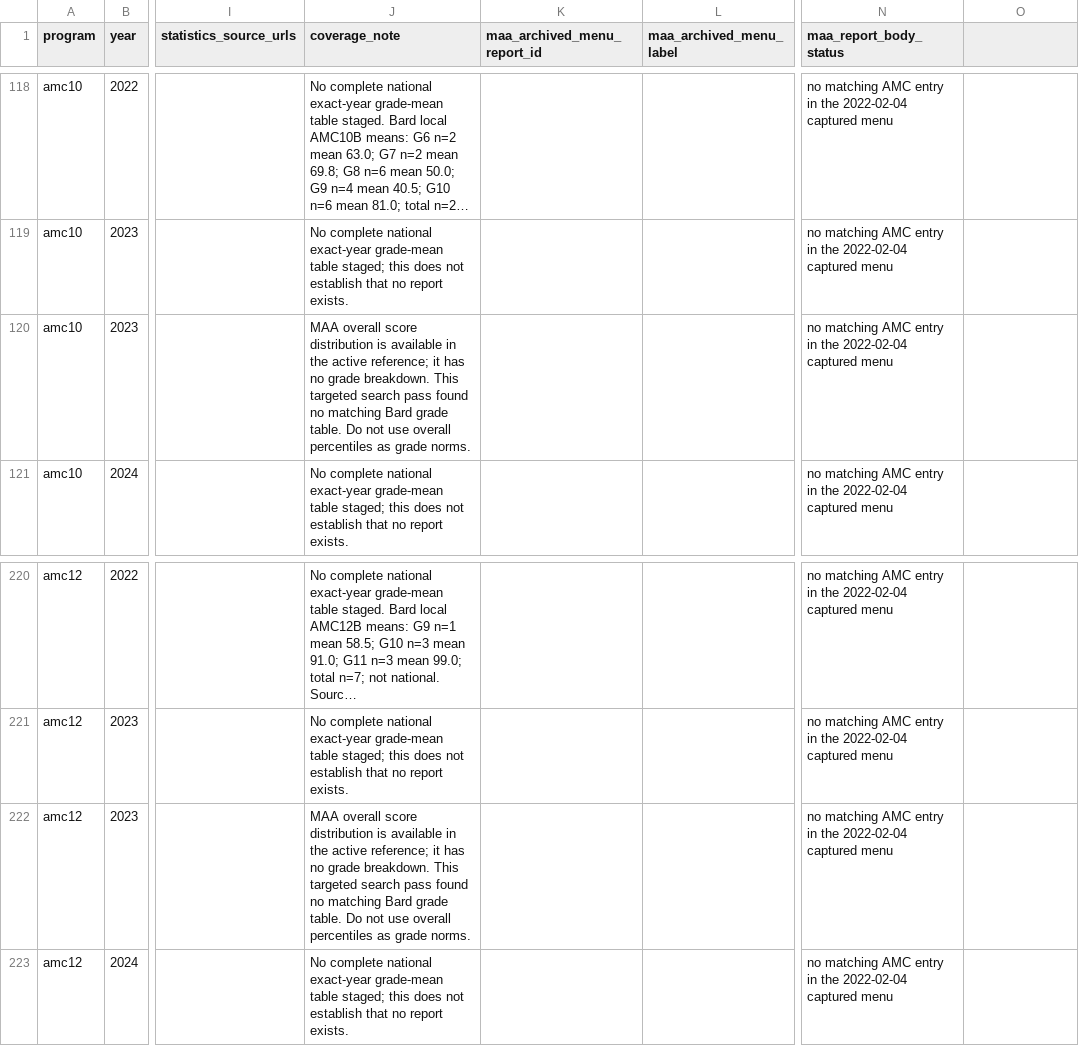
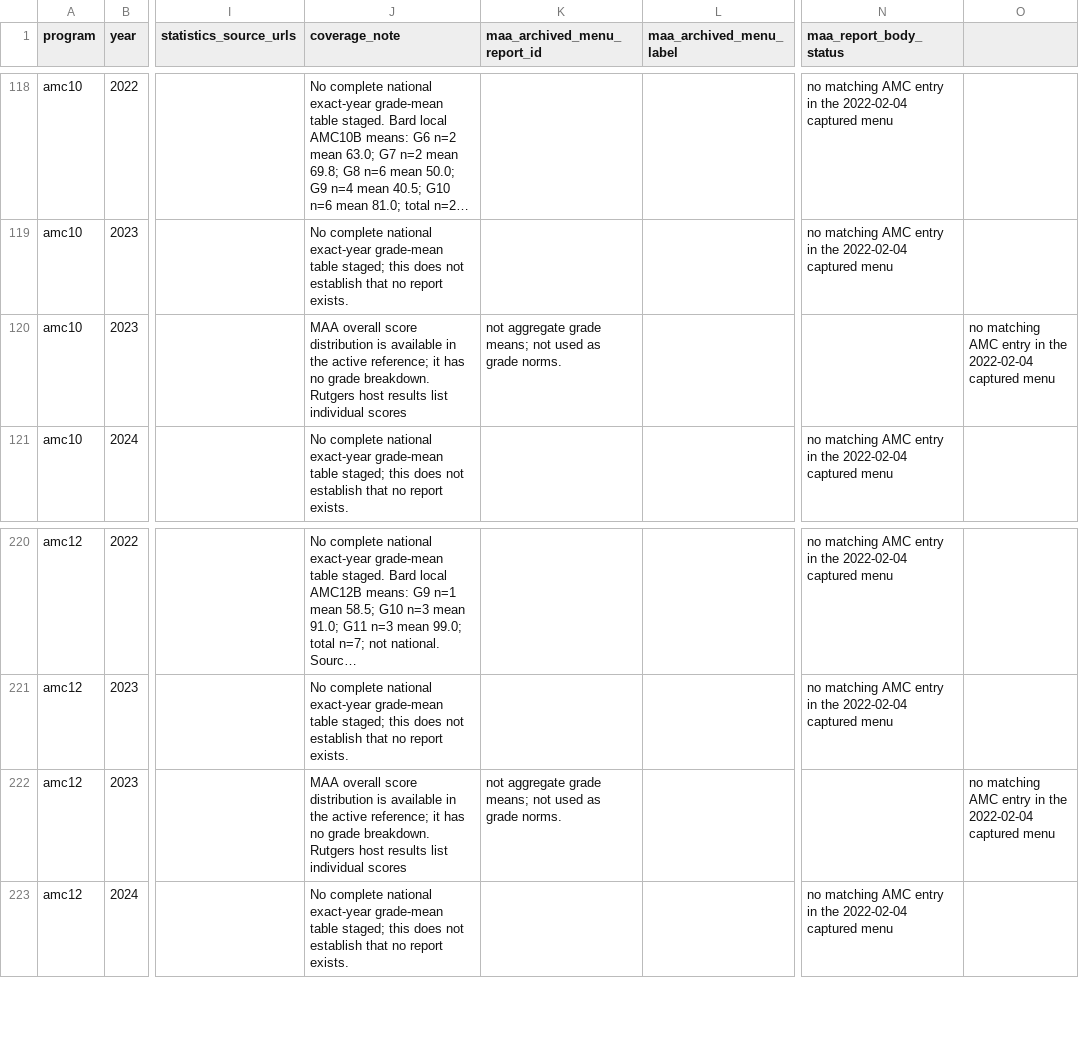
Before and after one commit to docssam1/lete-on, a CSV file: boarding-school-math/competition/historical-amc-grade/amc-grade-reference-coverage-by-paper.csv, drawn as a sheet; only a part is shown, gaps mark what is left out; long unchanged cells end in …; the diff names each change by its address in the sheet, - before the commit and + after, or states it on an @@ line.

Commit message:
Verify year-by-year AMC paper archive links

```diff
--- a/boarding-school-math/competition/historical-amc-grade/amc-grade-reference-coverage-by-paper.csv
+++ b/boarding-school-math/competition/historical-amc-grade/amc-grade-reference-coverage-by-paper.csv
-J120 (coverage_note): …grade breakdown. This targeted search pass found no matching Bard grade table. Do not use overall percentiles as grade norms.
+J120 (coverage_note): …grade breakdown. Rutgers host results list individual scores
-K120 (maa_archived_menu_report_id): (empty)
+K120 (maa_archived_menu_report_id): not aggregate grade means; not used as grade norms.
-N120 (maa_report_body_status): no matching AMC entry in the 2022-02-04 captured menu
+N120 (maa_report_body_status): (empty)
-O120: (empty)
+O120: no matching AMC entry in the 2022-02-04 captured menu
-J222 (coverage_note): …grade breakdown. This targeted search pass found no matching Bard grade table. Do not use overall percentiles as grade norms.
+J222 (coverage_note): …grade breakdown. Rutgers host results list individual scores
-K222 (maa_archived_menu_report_id): (empty)
+K222 (maa_archived_menu_report_id): not aggregate grade means; not used as grade norms.
-N222 (maa_report_body_status): no matching AMC entry in the 2022-02-04 captured menu
+N222 (maa_report_body_status): (empty)
-O222: (empty)
+O222: no matching AMC entry in the 2022-02-04 captured menu
```
Also changed, not shown: 1 other file.
